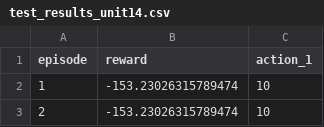
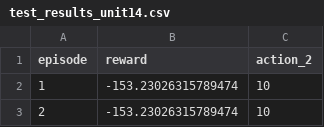
Before and after one commit to roserain67/MasterProject, a CSV file: logs/compare/PEARL_seed0/test_results_unit14.csv, drawn as a sheet; only a part is shown.

```diff
--- a/logs/compare/PEARL_seed0/test_results_unit14.csv
+++ b/logs/compare/PEARL_seed0/test_results_unit14.csv
@@ -1,2 +1,2 @@
-episode,reward,action_1
+episode,reward,action_2
 1,-153.23026315789474,10
```
Also changed, not shown: logs/compare/PEARL_seed0/diagnostics.csv, logs/compare/PEARL_seed0/loss_reward_action.csv, 17 other files.
